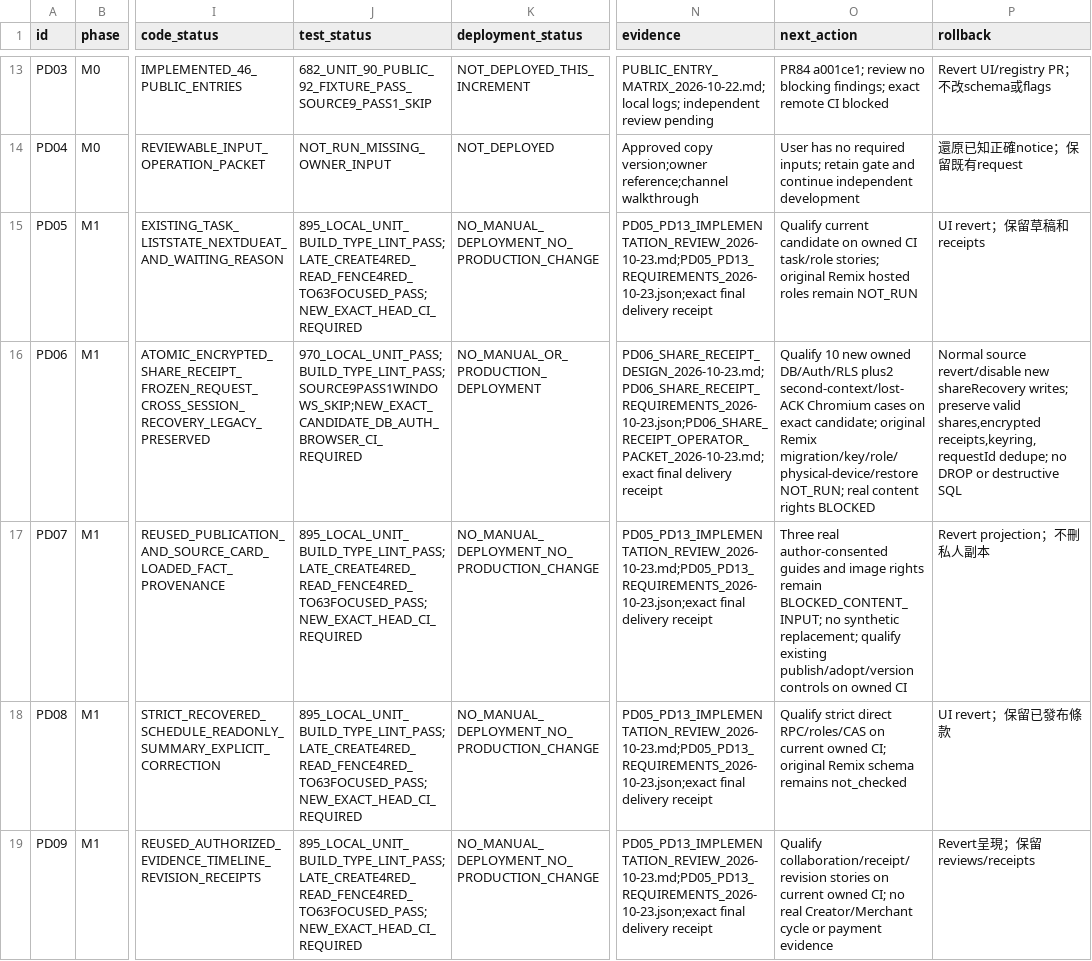
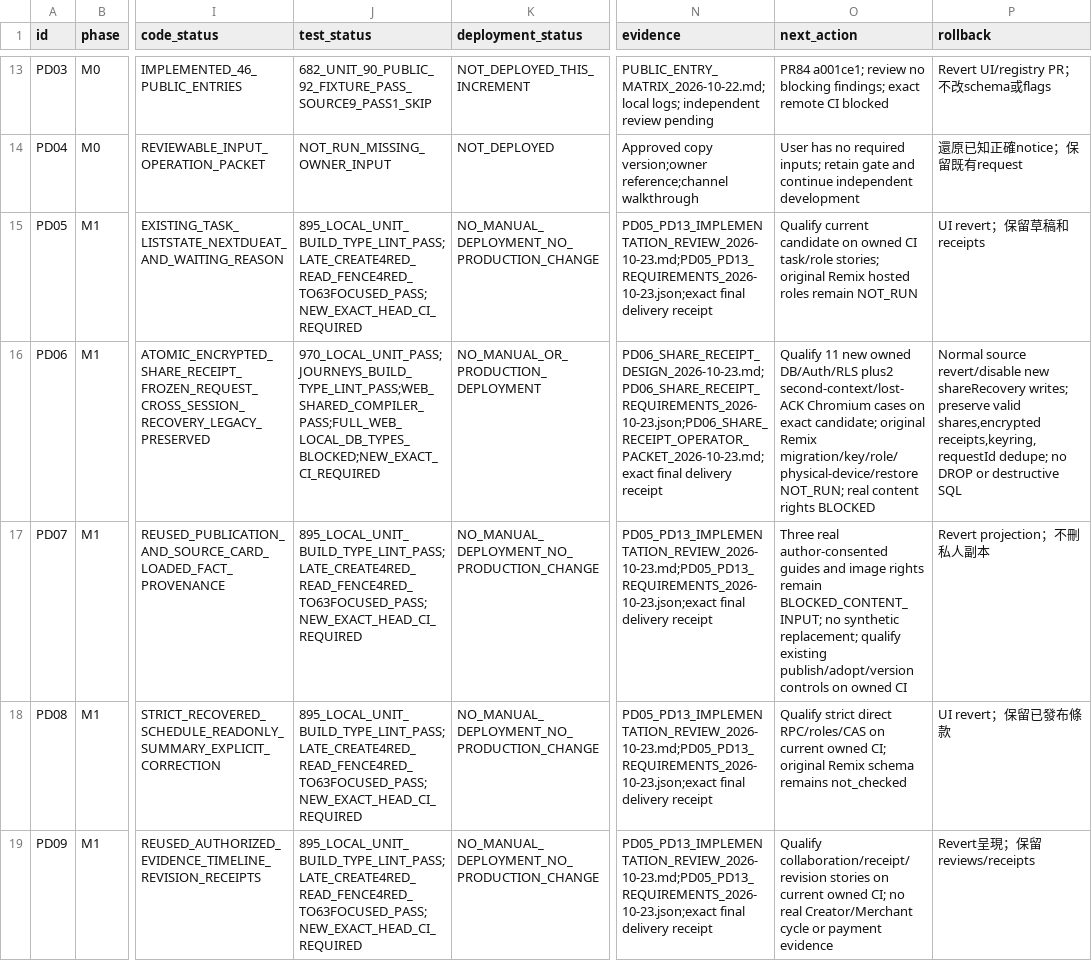
Before and after one commit to YNWAforever/KinnsoOS, a CSV file: docs/implementation/KINNSO_PRODUCT_TASKS_2026-10-22.csv, drawn as a sheet; only a part is shown, gaps mark what is left out; the diff names each change by its address in the sheet, - before the commit and + after, or states it on an @@ line.

Commit message:
fix: preserve cross-app type checks and owned share fixtures

```diff
--- a/docs/implementation/KINNSO_PRODUCT_TASKS_2026-10-22.csv
+++ b/docs/implementation/KINNSO_PRODUCT_TASKS_2026-10-22.csv
-J16 (test_status): 970_LOCAL_UNIT_PASS;BUILD_TYPE_LINT_PASS;SOURCE9PASS1WINDOWS_SKIP;NEW_EXACT_CANDIDATE_DB_AUTH_BROWSER_CI_REQUIRED
+J16 (test_status): 970_LOCAL_UNIT_PASS;JOURNEYS_BUILD_TYPE_LINT_PASS;WEB_SHARED_COMPILER_PASS;FULL_WEB_LOCAL_DB_TYPES_BLOCKED;NEW_EXACT_CI_REQUIRED
-O16 (next_action): Qualify 10 new owned…
+O16 (next_action): Qualify 11 new owned…
```
Also changed, not shown: 9 other files.
